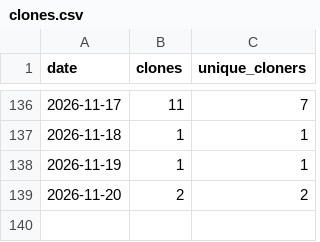
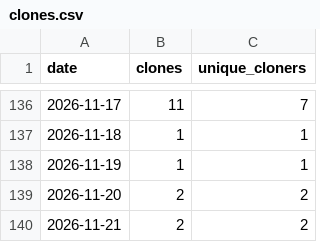
Before and after one commit to munetomoando/kiroku, a CSV file: clones.csv, drawn as a sheet; only a part is shown, gaps mark what is left out.

```diff
--- a/clones.csv
+++ b/clones.csv
@@ -139 +139,2 @@ date,clones,unique_cloners
 2026-11-20,2,2
+2026-11-21,2,2
```
Also changed, not shown: stars.csv, views.csv.
